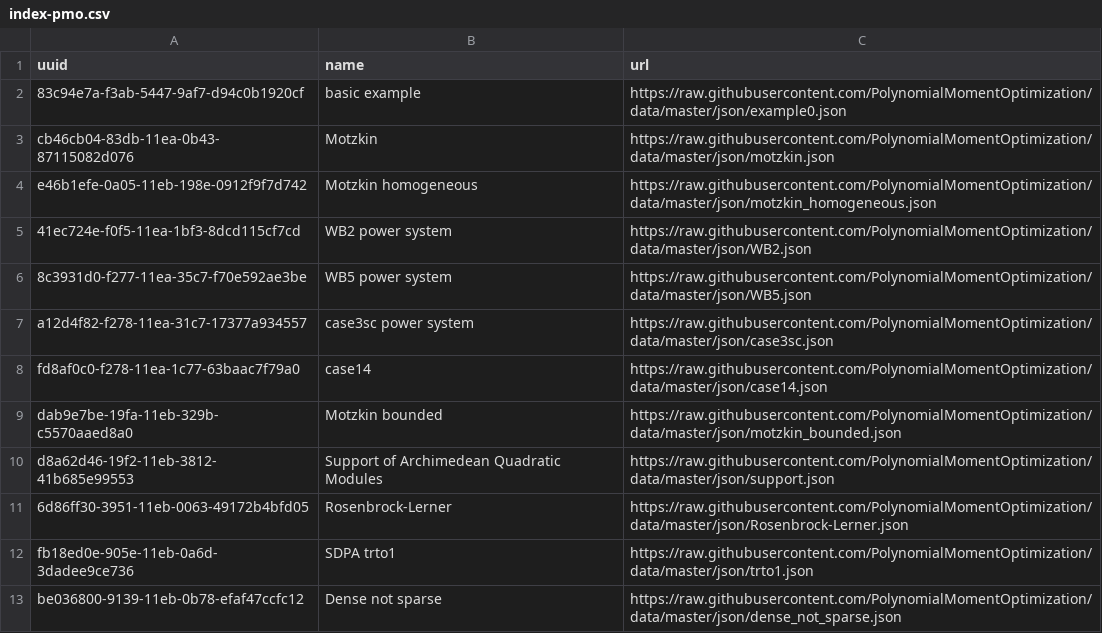
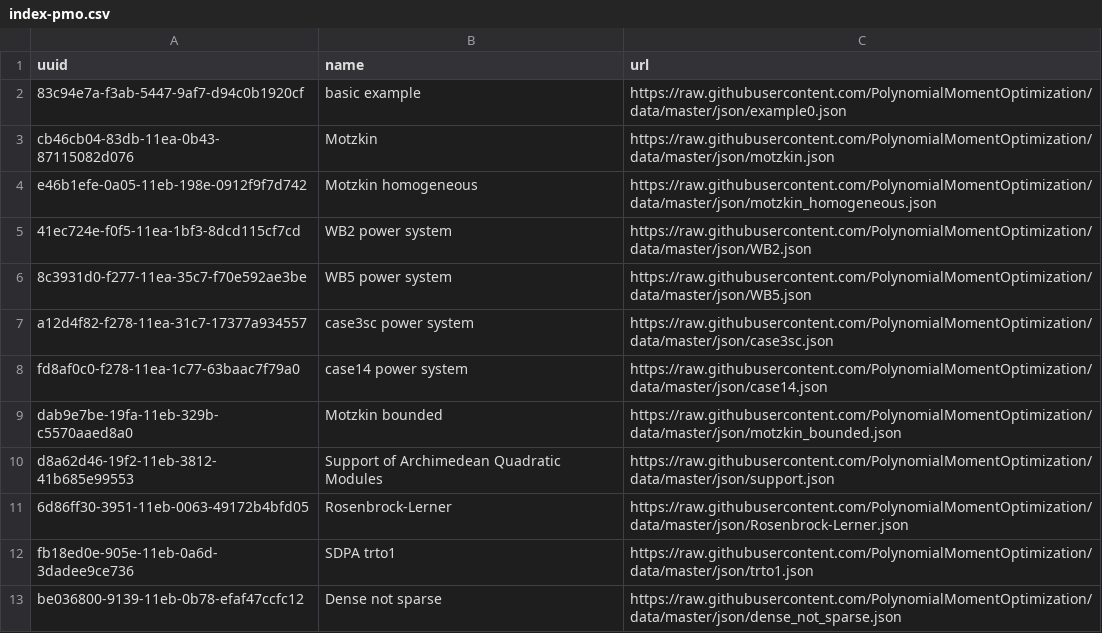
Before and after one commit to PolynomialMomentOptimization/data, a CSV file: registries/index-pmo.csv, drawn as a sheet; only a part is shown.

Commit message:
update case14.json

```diff
--- a/registries/index-pmo.csv
+++ b/registries/index-pmo.csv
@@ -7,3 +7,3 @@ e46b1efe-0a05-11eb-198e-0912f9f7d742,Motzkin homogeneous,https://raw.githubuserc
 a12d4f82-f278-11ea-31c7-17377a934557,case3sc power system,https://raw.githubusercontent.com/PolynomialMomentOptimization/data/master/json/case3sc.json
-fd8af0c0-f278-11ea-1c77-63baac7f79a0,case14,https://raw.githubusercontent.com/PolynomialMomentOptimization/data/master/json/case14.json
+fd8af0c0-f278-11ea-1c77-63baac7f79a0,case14 power system,https://raw.githubusercontent.com/PolynomialMomentOptimization/data/master/json/case14.json
 dab9e7be-19fa-11eb-329b-c5570aaed8a0,Motzkin bounded,https://raw.githubusercontent.com/PolynomialMomentOptimization/data/master/json/motzkin_bounded.json
```
Also changed, not shown: 1 other file.
